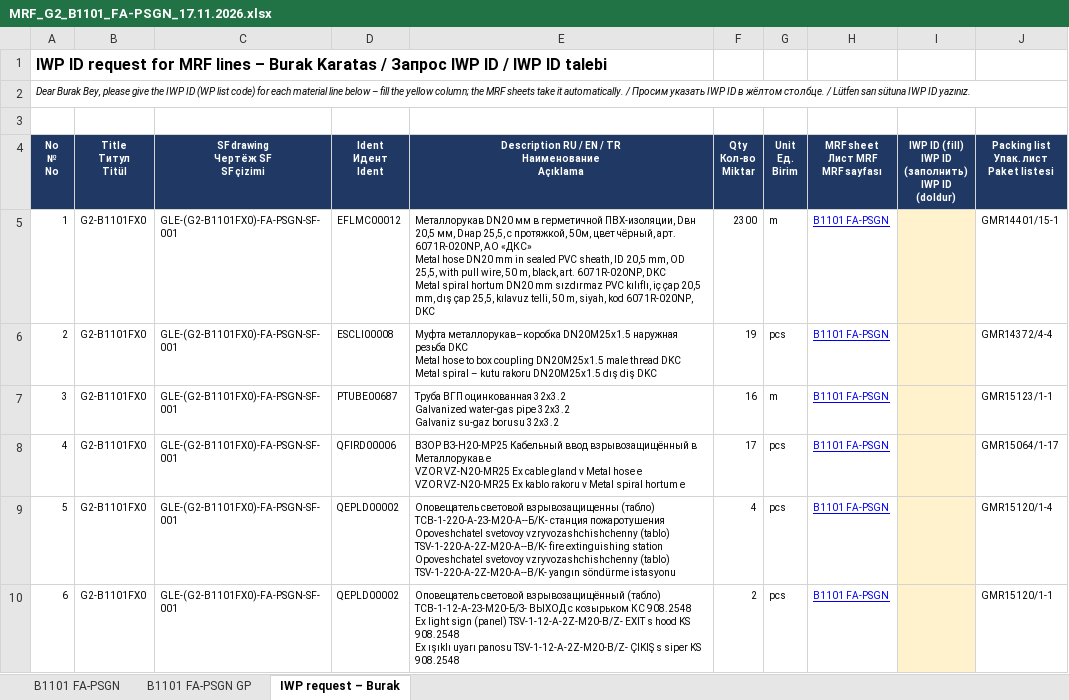
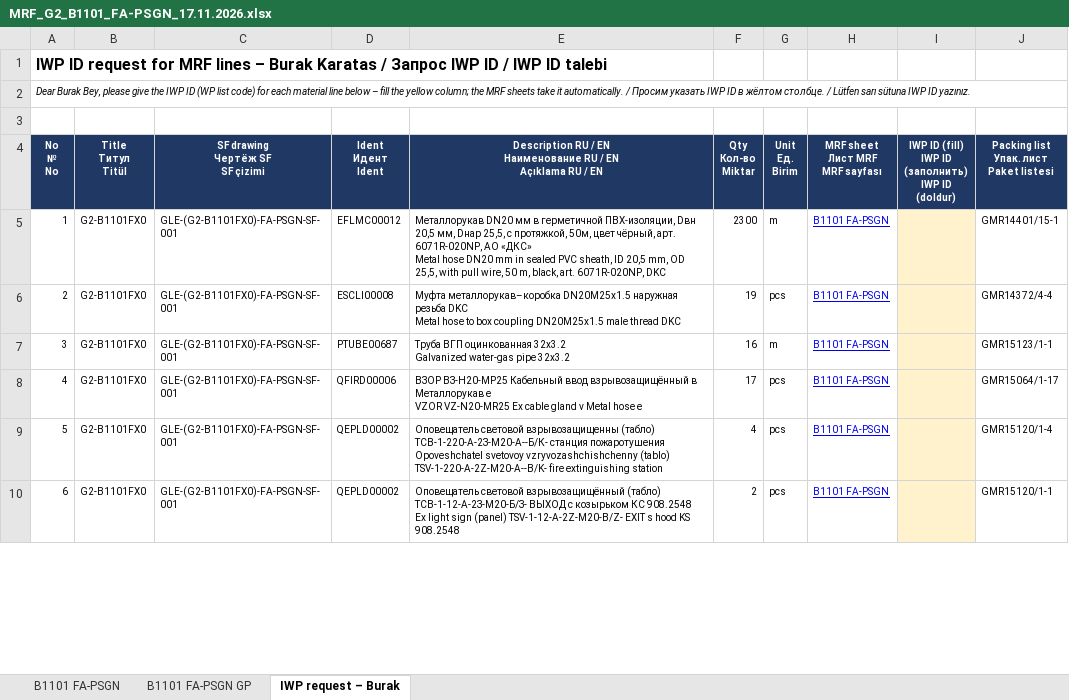
Before and after one commit to kishomani-code/ccr-ustluga, an Excel workbook: mrf/g2/MRF_G2_B1101_FA-PSGN_17.11.2026.xlsx, sheet IWP request – Burak, drawn as a sheet; only a part is shown; values as stored, in another font and other column widths than the file's, no borders; ↵ is a line break in a cell; the diff covers the shown part only; the diff names each change by its address in the sheet, - before the commit and + after, or states it on an @@ line.

```diff
--- a/mrf/g2/MRF_G2_B1101_FA-PSGN_17.11.2026.xlsx (sheet IWP request – Burak)
+++ b/mrf/g2/MRF_G2_B1101_FA-PSGN_17.11.2026.xlsx (sheet IWP request – Burak)
-E4: …/ EN / TR ↵ Наименование ↵ Açıklama
+E4: …/ EN ↵ Наименование RU / EN ↵ Açıklama RU / EN
-E5: …6071R-020NP, DKC ↵ Metal spiral hortum DN20 mm sızdırmaz PVC kılıflı, iç çap 20,5 mm, dış çap 25,5, kılavuz telli, 50 m, siyah, kod 6071R-020NP, DKC
+E5: …6071R-020NP, DKC
-E6: …thread DKC ↵ Metal spiral – kutu rakoru DN20M25x1.5 dış diş DKC
+E6: …thread DKC
-E7: …pipe 32x3.2 ↵ Galvaniz su-gaz borusu 32x3.2
+E7: …pipe 32x3.2
-E8: …hose e ↵ VZOR VZ-N20-MR25 Ex kablo rakoru v Metal spiral hortum e
+E8: …hose e
-E9: …extinguishing station ↵ Opoveshchatel svetovoy vzryvozashchishchenny (tablo) TSV-1-220-A-2Z-M20-A--B/K- yangın söndürme istasyonu
+E9: …extinguishing station
-E10: …KS 908.2548 ↵ Ex ışıklı uyarı panosu TSV-1-12-A-2Z-M20-B/Z- ÇIKIŞ s siper KS 908.2548
+E10: …KS 908.2548
```
Also changed, not shown: 71 edited cells elsewhere in this sheet, sheet B1101 FA-PSGN GP, sheet B1101 FA-PSGN, mrf/g2/IWP_ID_request_Burak_G2_17.11.2026.xlsx, mrf/g2/MRF_G2_B1101_IN-ATHP_17.11.2026.xlsx, 35 other files.
